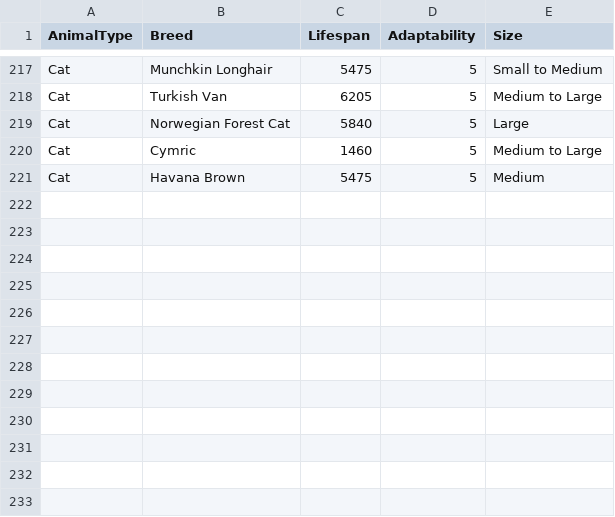
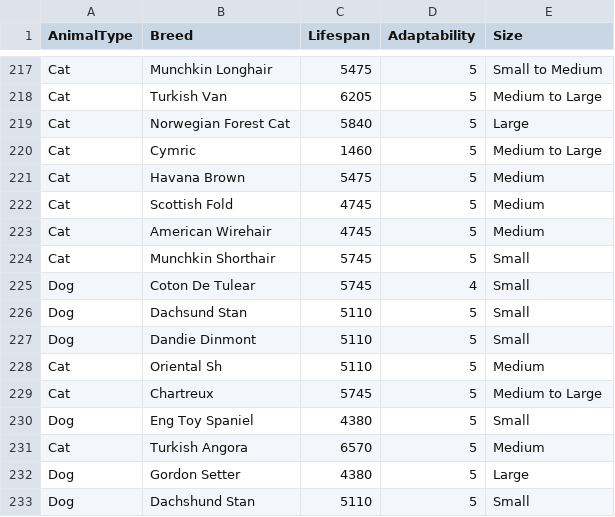
Before and after one commit to rodolfolottin/INE5644, a CSV file: csv_files/breed_info.csv, drawn as a sheet; only a part is shown, gaps mark what is left out; the diff names each change by its address in the sheet, - before the commit and + after, or states it on an @@ line.

```diff
--- a/csv_files/breed_info.csv
+++ b/csv_files/breed_info.csv
+row 222: Cat | Scottish Fold | 4745 | 5 | Medium
+row 223: Cat | American Wirehair | 4745 | 5 | Medium
+row 224: Cat | Munchkin Shorthair | 5745 | 5 | Small
+row 225: Dog | Coton De Tulear | 5745 | 4 | Small
+row 226: Dog | Dachsund Stan | 5110 | 5 | Small
+row 227: Dog | Dandie Dinmont | 5110 | 5 | Small
+row 228: Cat | Oriental Sh | 5110 | 5 | Medium
+row 229: Cat | Chartreux | 5745 | 5 | Medium to Large
+row 230: Dog | Eng Toy Spaniel | 4380 | 5 | Small
+row 231: Cat | Turkish Angora | 6570 | 5 | Medium
+row 232: Dog | Gordon Setter | 4380 | 5 | Large
+row 233: Dog | Dachshund Stan | 5110 | 5 | Small
```
Also changed, not shown: 4 other files.
